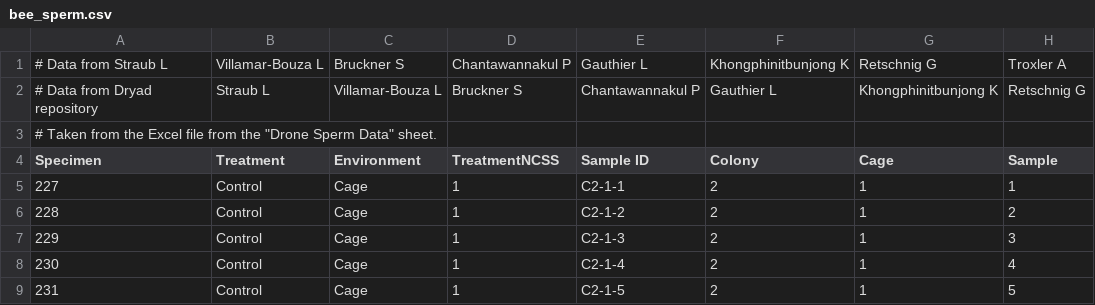
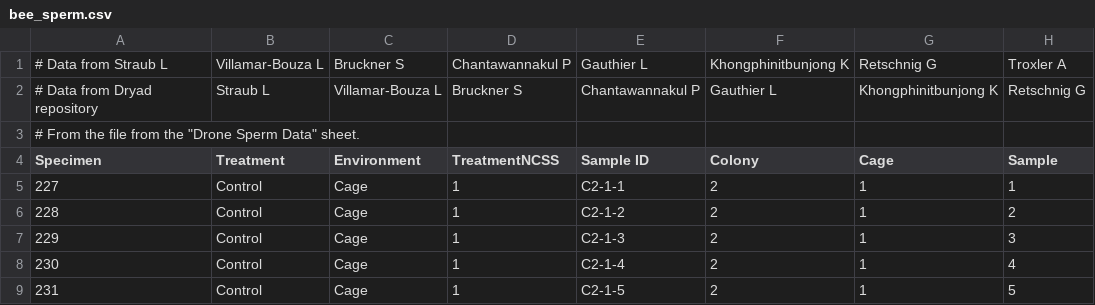
Before and after one commit to mattbertens/DataCamp_files, a CSV file: bee_sperm.csv, drawn as a sheet; only a part is shown; the diff names each change by its address in the sheet, - before the commit and + after, or states it on an @@ line.

Commit message:
Update bee_sperm.csv

```diff
--- a/bee_sperm.csv
+++ b/bee_sperm.csv
-A3 (Specimen): # Taken from the Excel file from…
+A3 (Specimen): # From the file from…
```
